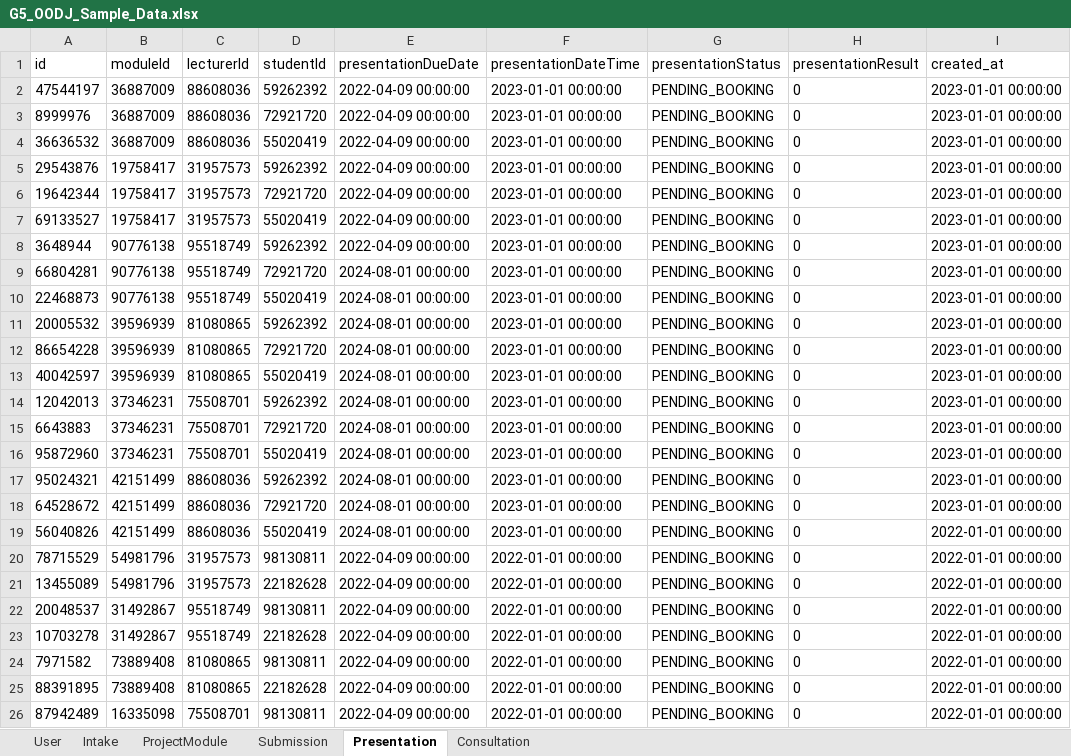
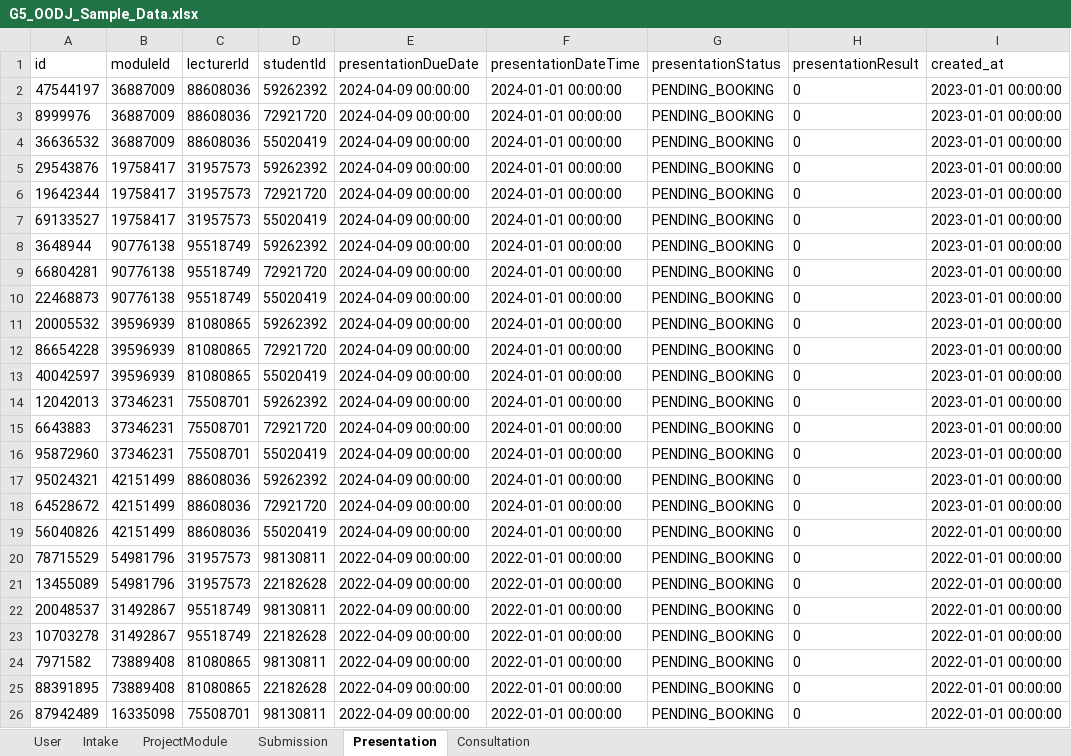
Before and after one commit to Snowman1115/G5-2402-OODJ, an Excel workbook: src/main/resources/Data/SampleDataXlsx/G5_OODJ_Sample_Data.xlsx, sheet Presentation, drawn as a sheet; only a part is shown; values as stored, in another font and other column widths than the file's, no borders; the diff names each change by its address in the sheet, - before the commit and + after, or states it on an @@ line.

Commit message:
Presentation Edit, Re-schedule, View Result Function - DEVELOP

```diff
--- a/src/main/resources/Data/SampleDataXlsx/G5_OODJ_Sample_Data.xlsx (sheet Presentation)
+++ b/src/main/resources/Data/SampleDataXlsx/G5_OODJ_Sample_Data.xlsx (sheet Presentation)
-E2:E8 (presentationDueDate): 2022-04-09 00:00:00
+E2:E8 (presentationDueDate): 2024-04-09 00:00:00
-F2:F19 (presentationDateTime): 2023-01-01 00:00:00
+F2:F19 (presentationDateTime): 2024-01-01 00:00:00
-E9:E19 (presentationDueDate): 2024-08-01 00:00:00
+E9:E19 (presentationDueDate): 2024-04-09 00:00:00
```
Also changed, not shown: 12 other files.
